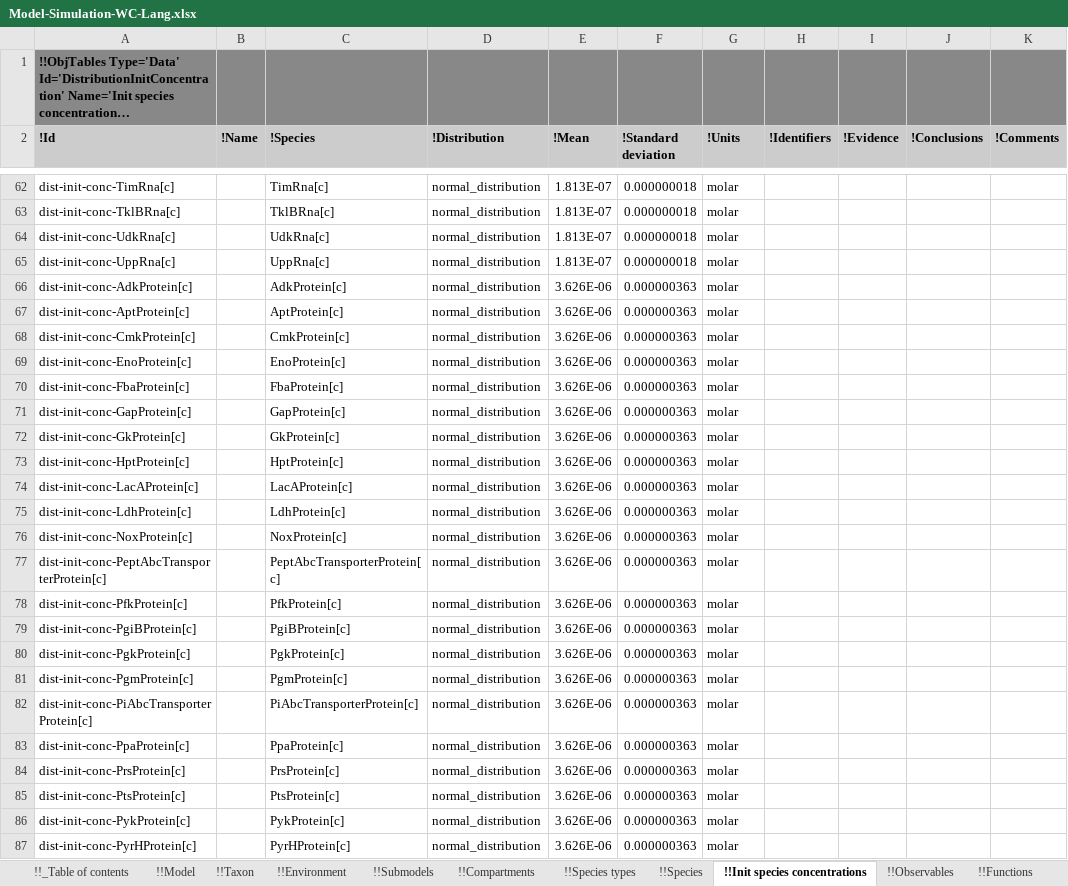
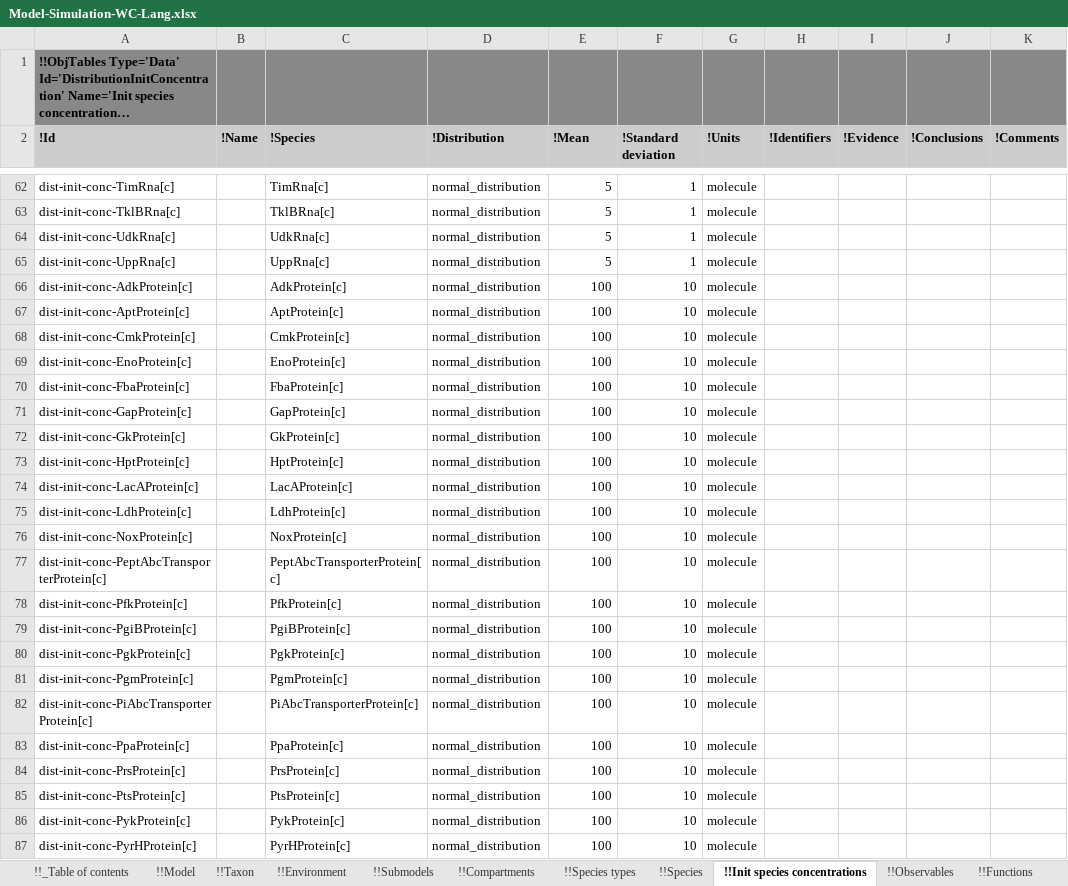
Before and after one commit to KarrLab/intro_to_wc_modeling, an Excel workbook: intro_to_wc_modeling/cell_modeling/simulation/multi_algorithm/Model-Simulation-WC-Lang.xlsx, sheet !!Init species concentrations, drawn as a sheet; only a part is shown, gaps mark what is left out; long unchanged cells end in …; values as stored, in another font and other column widths than the file's, no borders; the diff covers the shown part only; the diff names each change by its address in the sheet, - before the commit and + after, or states it on an @@ line.

```diff
--- a/intro_to_wc_modeling/cell_modeling/simulation/multi_algorithm/Model-Simulation-WC-Lang.xlsx (sheet !!Init species concentrations)
+++ b/intro_to_wc_modeling/cell_modeling/simulation/multi_algorithm/Model-Simulation-WC-Lang.xlsx (sheet !!Init species concentrations)
-E62:E65 (!Mean): 1.813E-07
+E62:E65 (!Mean): 5
-F62:F65 (!Standard deviation): 0.000000018
+F62:F65 (!Standard deviation): 1
-G62:G87 (!Units): molar
+G62:G87 (!Units): molecule
-E66:E87 (!Mean): 3.626E-06
+E66:E87 (!Mean): 100
-F66:F87 (!Standard deviation): 0.000000363
+F66:F87 (!Standard deviation): 10
```
Also changed, not shown: 102 edited cells elsewhere in this sheet, sheet !!Parameters.
